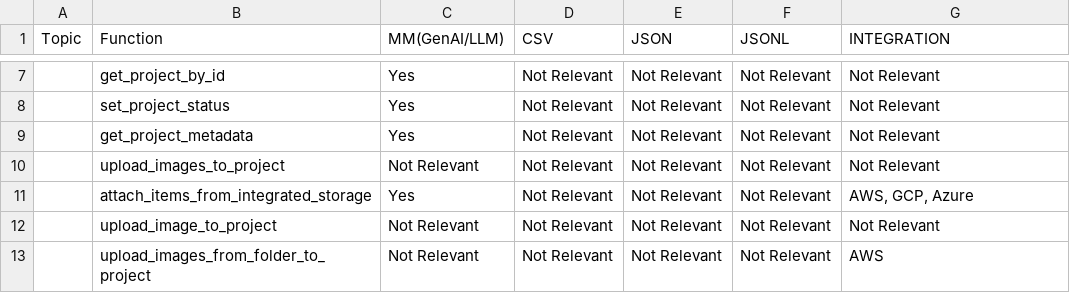
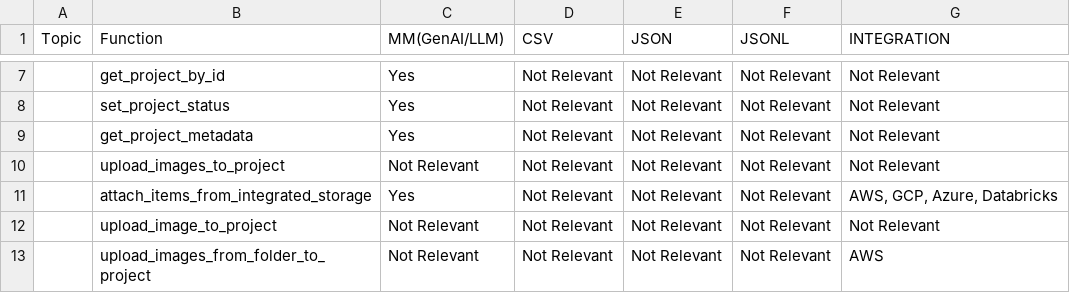
Before and after one commit to superannotateai/superannotate-python-sdk, a CSV file: docs/source/userguide/SDK_Functions_sheet.csv, drawn as a sheet; only a part is shown, gaps mark what is left out; the diff names each change by its address in the sheet, - before the commit and + after, or states it on an @@ line.

```diff
--- a/docs/source/userguide/SDK_Functions_sheet.csv
+++ b/docs/source/userguide/SDK_Functions_sheet.csv
-G11 (INTEGRATION): AWS, GCP, Azure
+G11 (INTEGRATION): AWS, GCP, Azure, Databricks
```
Also changed, not shown: 3 other files.
